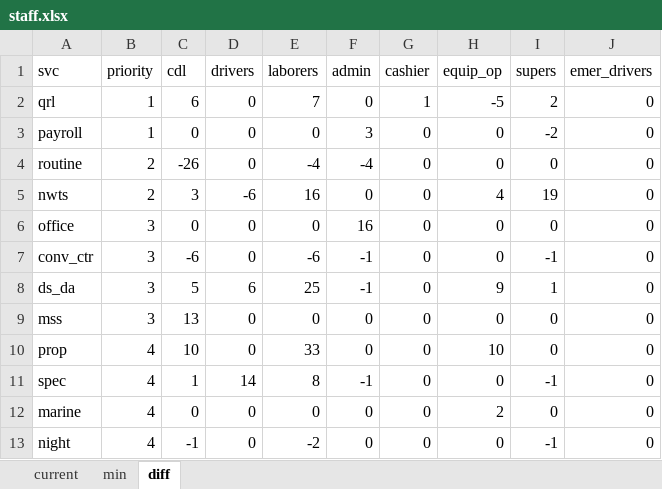
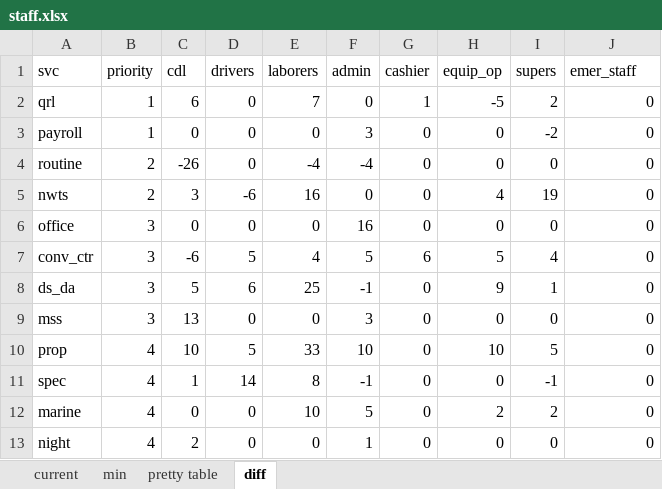
Before and after one commit to city-of-baltimore/BSWCrewAllocation, an Excel workbook: staff.xlsx, sheet diff, drawn as a sheet; values as stored, in another font and other column widths than the file's, no borders; the diff names each change by its address in the sheet, - before the commit and + after, or states it on an @@ line.

```diff
--- a/staff.xlsx (sheet diff)
+++ b/staff.xlsx (sheet diff)
+sheet tab: pretty table
-J1: emer_drivers
+J1: emer_staff
-D7 (drivers): 0
+D7 (drivers): 5
-E7 (laborers): -6
+E7 (laborers): 4
-F7 (admin): -1
+F7 (admin): 5
-G7 (cashier): 0
+G7 (cashier): 6
-H7 (equip_op): 0
+H7 (equip_op): 5
-I7 (supers): -1
+I7 (supers): 4
-F9 (admin): 0
+F9 (admin): 3
-D10 (drivers): 0
+D10 (drivers): 5
-F10 (admin): 0
+F10 (admin): 10
-I10 (supers): 0
+I10 (supers): 5
-E12 (laborers): 0
+E12 (laborers): 10
-F12 (admin): 0
+F12 (admin): 5
-I12 (supers): 0
+I12 (supers): 2
-C13 (cdl): -1
+C13 (cdl): 2
-E13 (laborers): -2
+E13 (laborers): 0
-F13 (admin): 0
+F13 (admin): 1
-I13 (supers): -1
+I13 (supers): 0
```
Also changed, not shown: sheet current, sheet min, formulas that keep their value, 1 other file.
